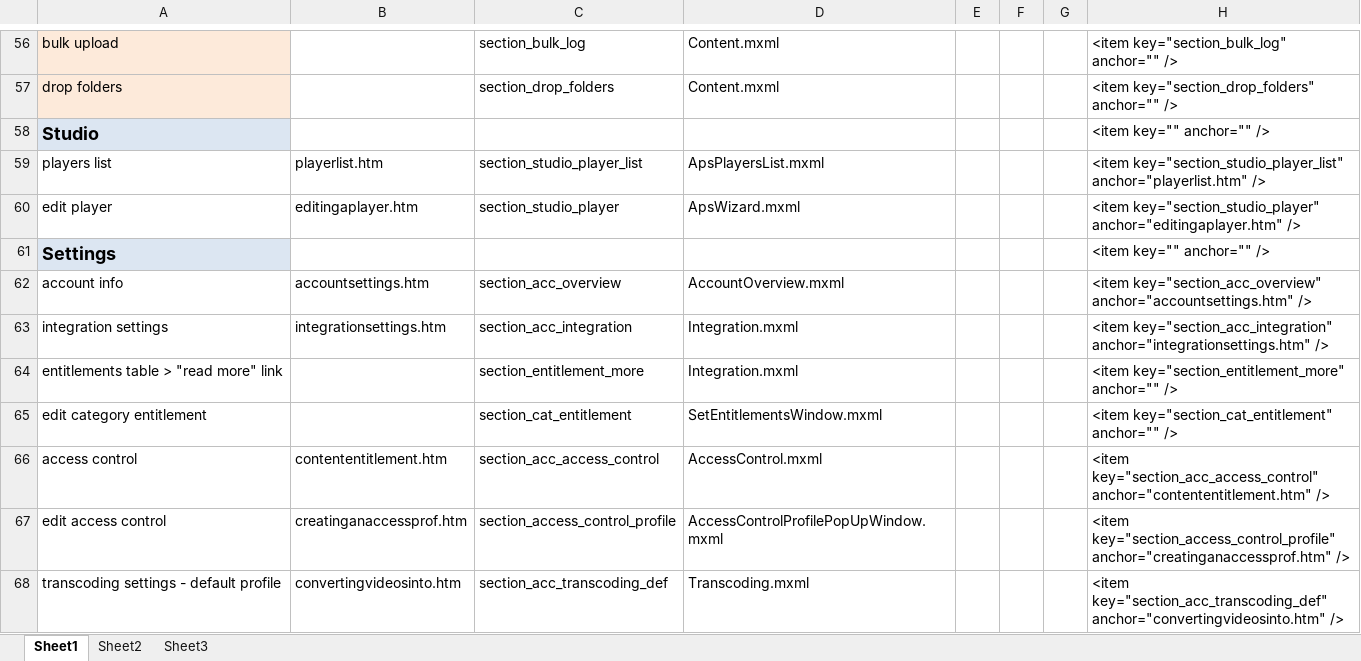
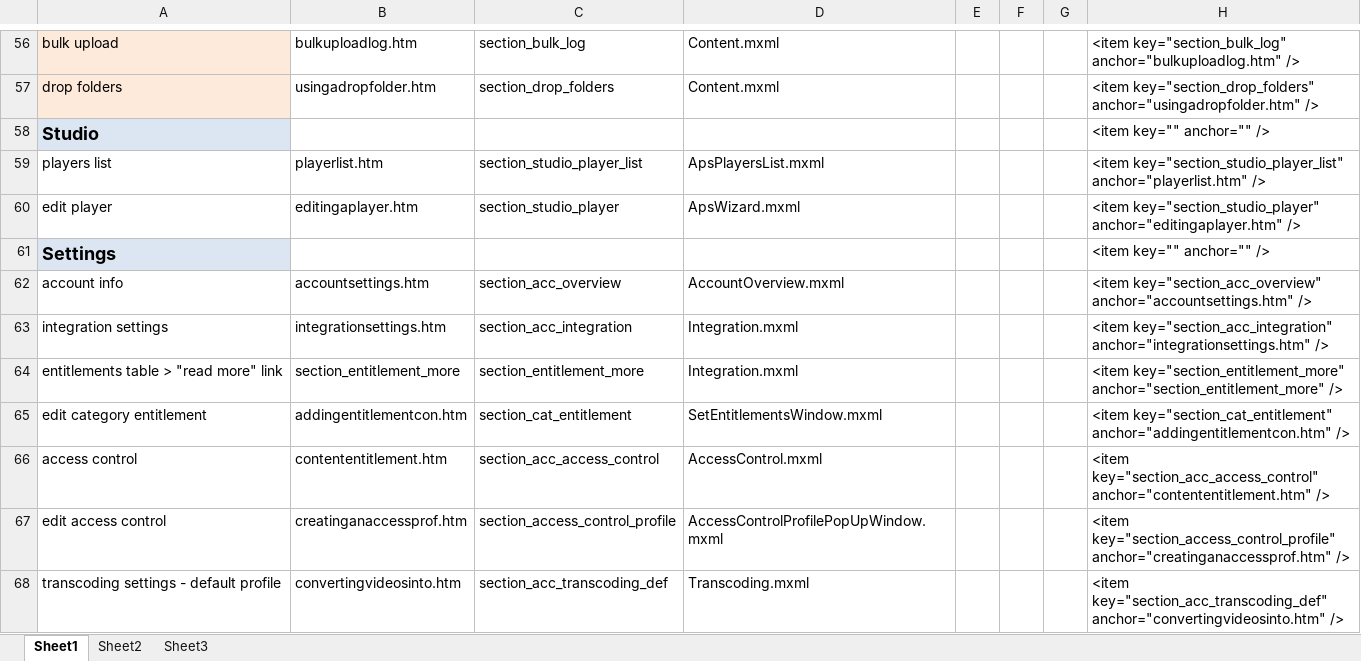
Before and after one commit to kaltura/kmc, an Excel workbook: KMC/docs/help.xlsx, sheet Sheet1, drawn as a sheet; only a part is shown, gaps mark what is left out; values as stored, in another font and other column widths than the file's, no borders; the diff covers the shown part only; the diff names each change by its address in the sheet, - before the commit and + after, or states it on an @@ line.

Commit message:
fwr: updates to help anchors
git-svn-id: svn+ssh://kelev.kaltura.com/usr/local/kalsource/front/workspaces/kmc/trunk@81554 6b8eccd3-e8c5-4e7d-8186-e12b5326b719

```diff
--- a/KMC/docs/help.xlsx (sheet Sheet1)
+++ b/KMC/docs/help.xlsx (sheet Sheet1)
-B56: (empty)
+B56: bulkuploadlog.htm
-H56: <item key="section_bulk_log" anchor="" />
+H56: <item key="section_bulk_log" anchor="bulkuploadlog.htm" />
-B57: (empty)
+B57: usingadropfolder.htm
-H57: <item key="section_drop_folders" anchor="" />
+H57: <item key="section_drop_folders" anchor="usingadropfolder.htm" />
-B64: (empty)
+B64: section_entitlement_more
-H64: <item key="section_entitlement_more" anchor="" />
+H64: <item key="section_entitlement_more" anchor="section_entitlement_more" />
-B65: (empty)
+B65: addingentitlementcon.htm
-H65: <item key="section_cat_entitlement" anchor="" />
+H65: <item key="section_cat_entitlement" anchor="addingentitlementcon.htm" />
```
Also changed, not shown: 63 edited cells elsewhere in this sheet, 1 other file.
